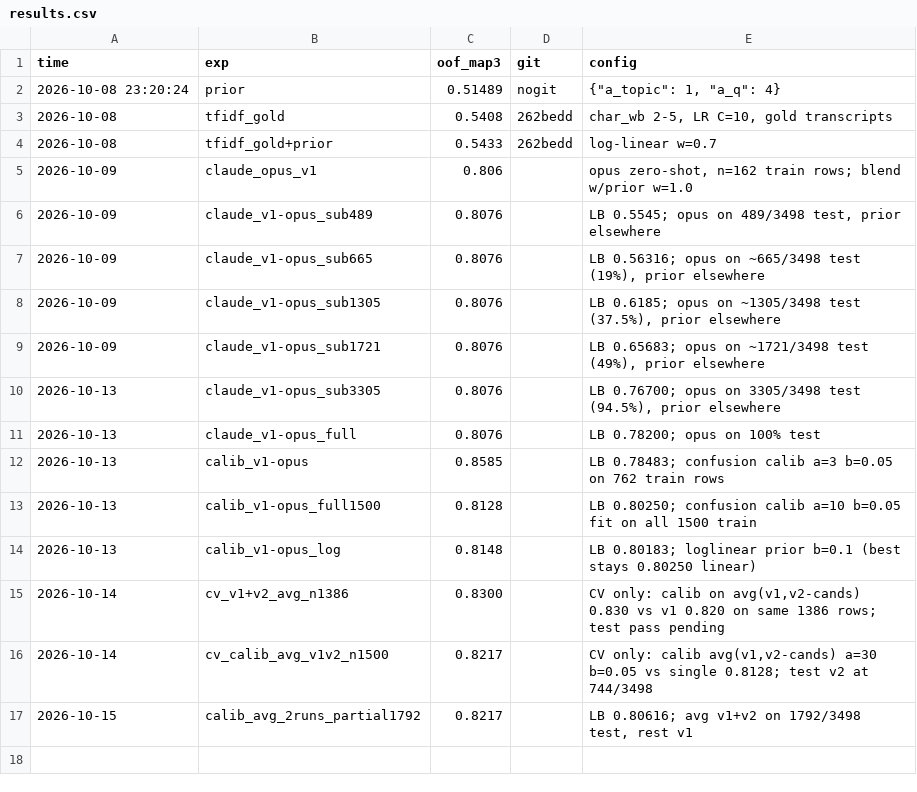
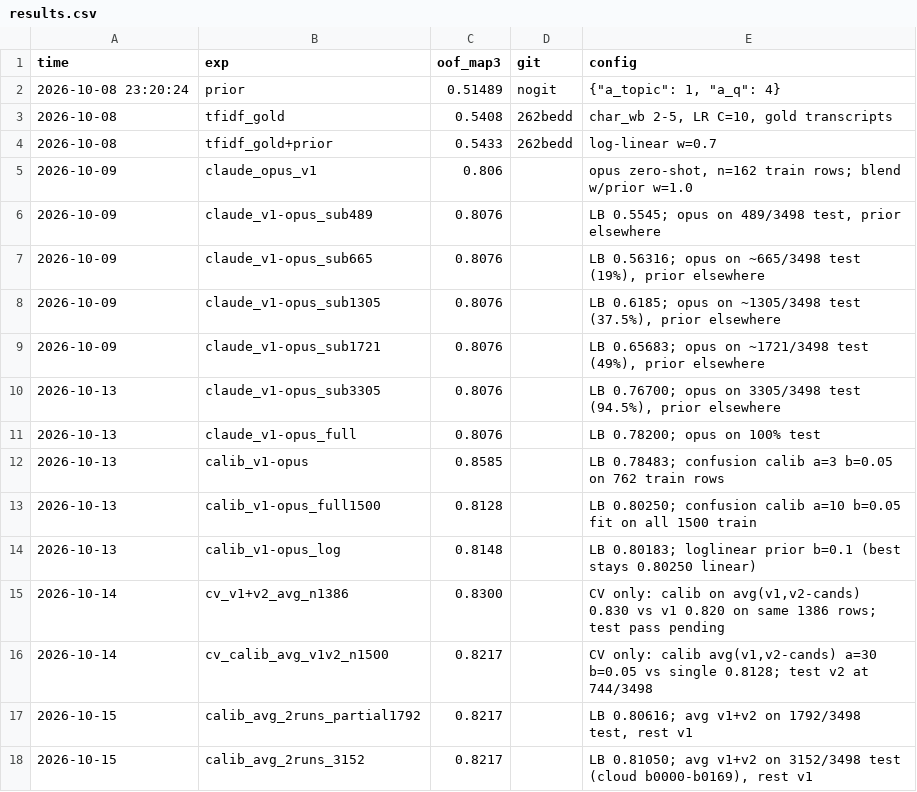
Before and after one commit to Shushant17711/misconception-k12, a CSV file: results.csv, drawn as a sheet.

Commit message:
Import cloud b0000-b0169; submit avg on 3152/3498: LB 0.81050

```diff
--- a/results.csv
+++ b/results.csv
@@ -17 +17,2 @@ time,exp,oof_map3,git,config
 2026-10-15,calib_avg_2runs_partial1792,0.8217,,"LB 0.80616; avg v1+v2 on 1792/3498 test, rest v1"
+2026-10-15,calib_avg_2runs_3152,0.8217,,"LB 0.81050; avg v1+v2 on 3152/3498 test (cloud b0000-b0169), rest v1"
```
